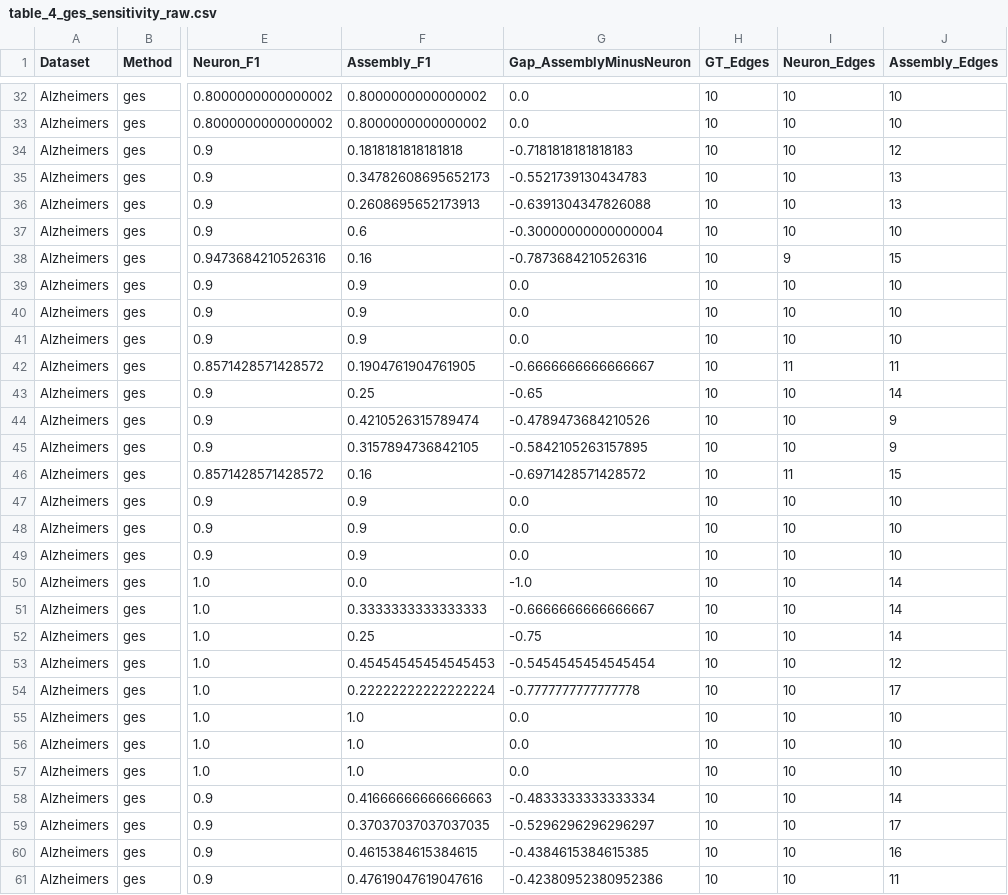
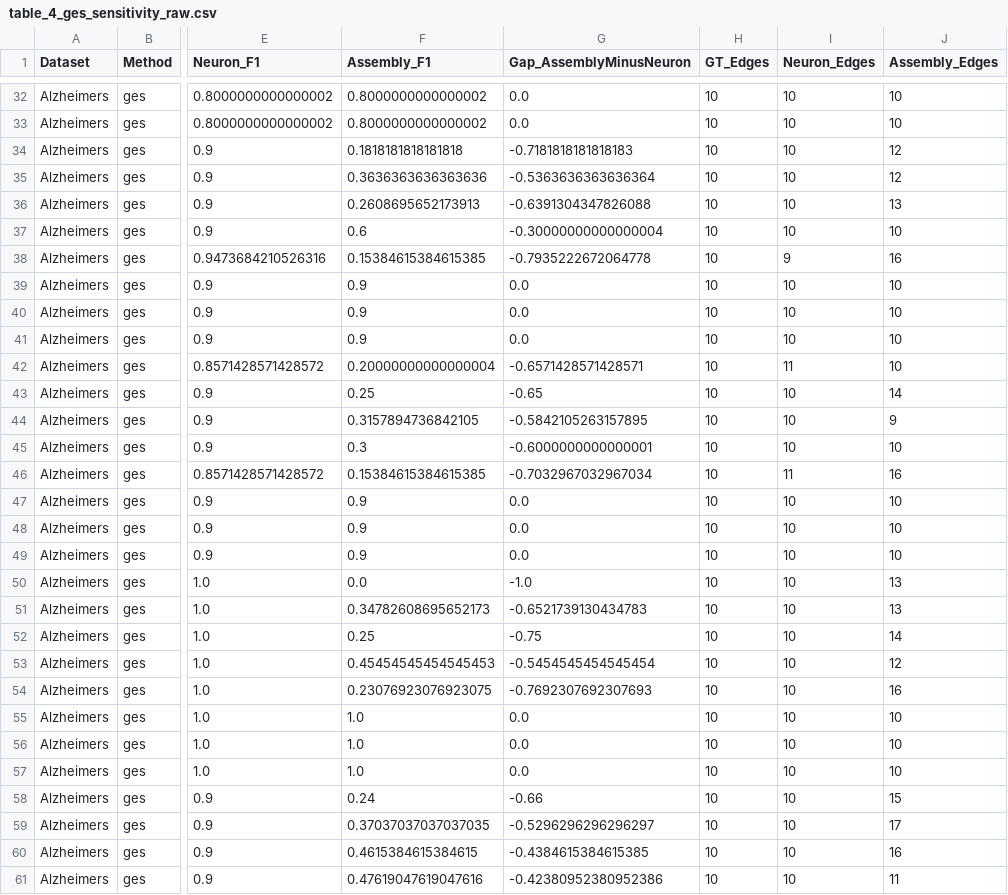
Before and after one commit to evangelia-kopadi/assemblies-encoding, a CSV file: results/table_4_ges_sensitivity_raw.csv, drawn as a sheet; only a part is shown, gaps mark what is left out; the diff covers the shown part only; the diff names each change by its address in the sheet, - before the commit and + after, or states it on an @@ line.

Commit message:
results+paper: regenerate frozen results with seeded Brain RNG fix
Run 1 (20260808_131131) and Run 2 (20260808_191800) produced byte-identical
outputs after fixing truncnorm.rvs to use the seeded Brain RNG.

Changes vs previous frozen baseline:
- Bernoulli Stroke Risk single-run F1: 0.308 -> 0.500 (seed=42)
- PC/GES sweep: small Bernoulli assembly F1 shifts from seeded truncnorm
- Table 1 Bernoulli mean: 0.654 -> 0.692
- PC ablation Bernoulli mean: 0.444 -> 0.443; advantage +0.371 -> +0.372
- GES Bernoulli mean: 0.558 -> 0.555; advantage 0.355 -> 0.358
- Bernoulli PC Gap range: -0.491..-0.299 -> -0.495..-0.281

Paper updated with all synchronized numbers and rebuilt PDF.

```diff
--- a/results/table_4_ges_sensitivity_raw.csv
+++ b/results/table_4_ges_sensitivity_raw.csv
-F35 (Assembly_F1): 0.34782608695652173
+F35 (Assembly_F1): 0.3636363636363636
-G35 (Gap_AssemblyMinusNeuron): -0.5521739130434783
+G35 (Gap_AssemblyMinusNeuron): -0.5363636363636364
-J35 (Assembly_Edges): 13
+J35 (Assembly_Edges): 12
-F38 (Assembly_F1): 0.16
+F38 (Assembly_F1): 0.15384615384615385
-G38 (Gap_AssemblyMinusNeuron): -0.7873684210526316
+G38 (Gap_AssemblyMinusNeuron): -0.7935222672064778
-J38 (Assembly_Edges): 15
+J38 (Assembly_Edges): 16
-F42 (Assembly_F1): 0.1904761904761905
+F42 (Assembly_F1): 0.20000000000000004
-G42 (Gap_AssemblyMinusNeuron): -0.6666666666666667
+G42 (Gap_AssemblyMinusNeuron): -0.6571428571428571
-J42 (Assembly_Edges): 11
+J42 (Assembly_Edges): 10
-F44 (Assembly_F1): 0.4210526315789474
+F44 (Assembly_F1): 0.3157894736842105
-G44 (Gap_AssemblyMinusNeuron): -0.4789473684210526
+G44 (Gap_AssemblyMinusNeuron): -0.5842105263157895
-F45 (Assembly_F1): 0.3157894736842105
+F45 (Assembly_F1): 0.3
-G45 (Gap_AssemblyMinusNeuron): -0.5842105263157895
+G45 (Gap_AssemblyMinusNeuron): -0.6000000000000001
-J45 (Assembly_Edges): 9
+J45 (Assembly_Edges): 10
-F46 (Assembly_F1): 0.16
+F46 (Assembly_F1): 0.15384615384615385
-G46 (Gap_AssemblyMinusNeuron): -0.6971428571428572
+G46 (Gap_AssemblyMinusNeuron): -0.7032967032967034
-J46 (Assembly_Edges): 15
+J46 (Assembly_Edges): 16
-J50:J51 (Assembly_Edges): 14
+J50:J51 (Assembly_Edges): 13
-F51 (Assembly_F1): 0.3333333333333333
+F51 (Assembly_F1): 0.34782608695652173
-G51 (Gap_AssemblyMinusNeuron): -0.6666666666666667
+G51 (Gap_AssemblyMinusNeuron): -0.6521739130434783
-F54 (Assembly_F1): 0.22222222222222224
+F54 (Assembly_F1): 0.23076923076923075
-G54 (Gap_AssemblyMinusNeuron): -0.7777777777777778
+G54 (Gap_AssemblyMinusNeuron): -0.7692307692307693
-J54 (Assembly_Edges): 17
+J54 (Assembly_Edges): 16
-F58 (Assembly_F1): 0.41666666666666663
+F58 (Assembly_F1): 0.24
-G58 (Gap_AssemblyMinusNeuron): -0.4833333333333334
+G58 (Gap_AssemblyMinusNeuron): -0.66
-J58 (Assembly_Edges): 14
+J58 (Assembly_Edges): 15
```
Also changed, not shown: 90 edited cells elsewhere in this file, results/table_2_3_pc_ges_compact_raw.csv, results/table_2_3_pc_sensitivity_overall.csv, 8 other files.
